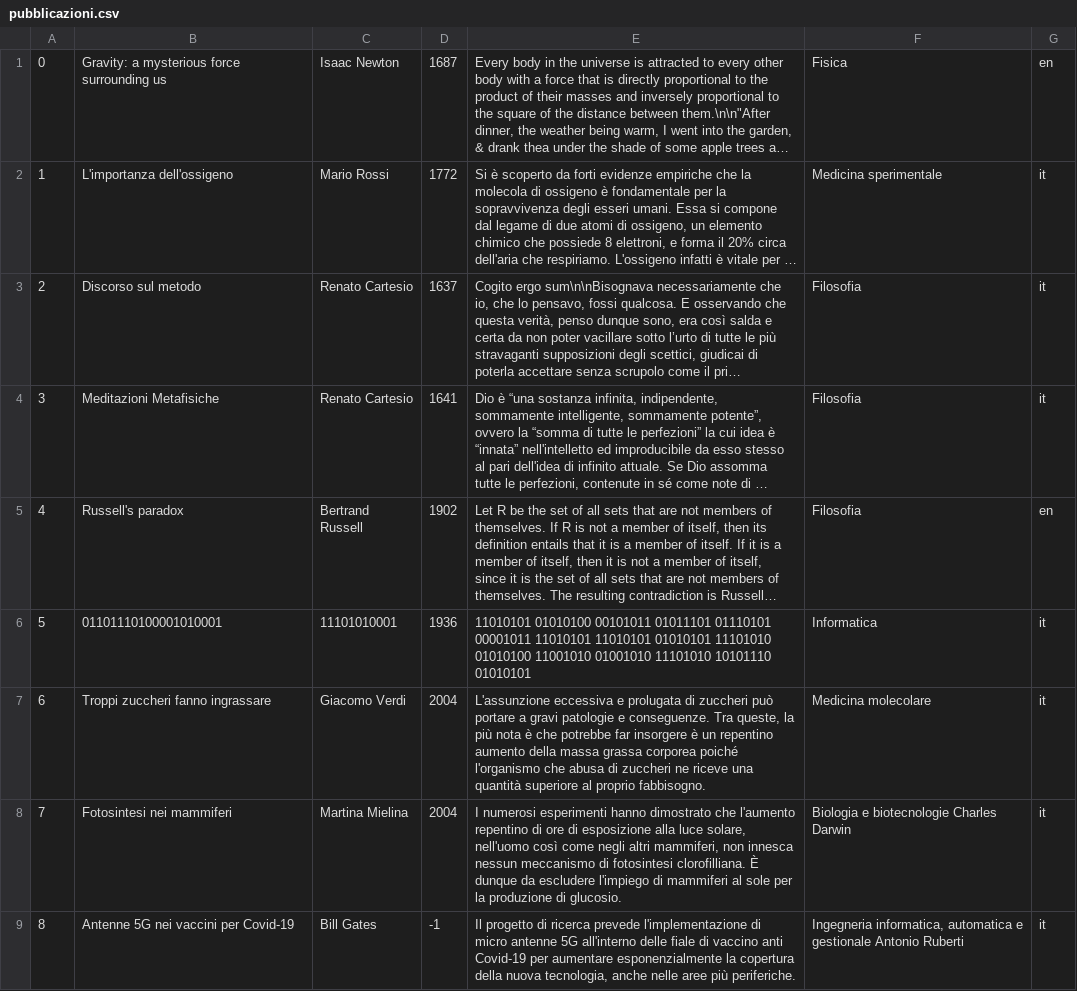
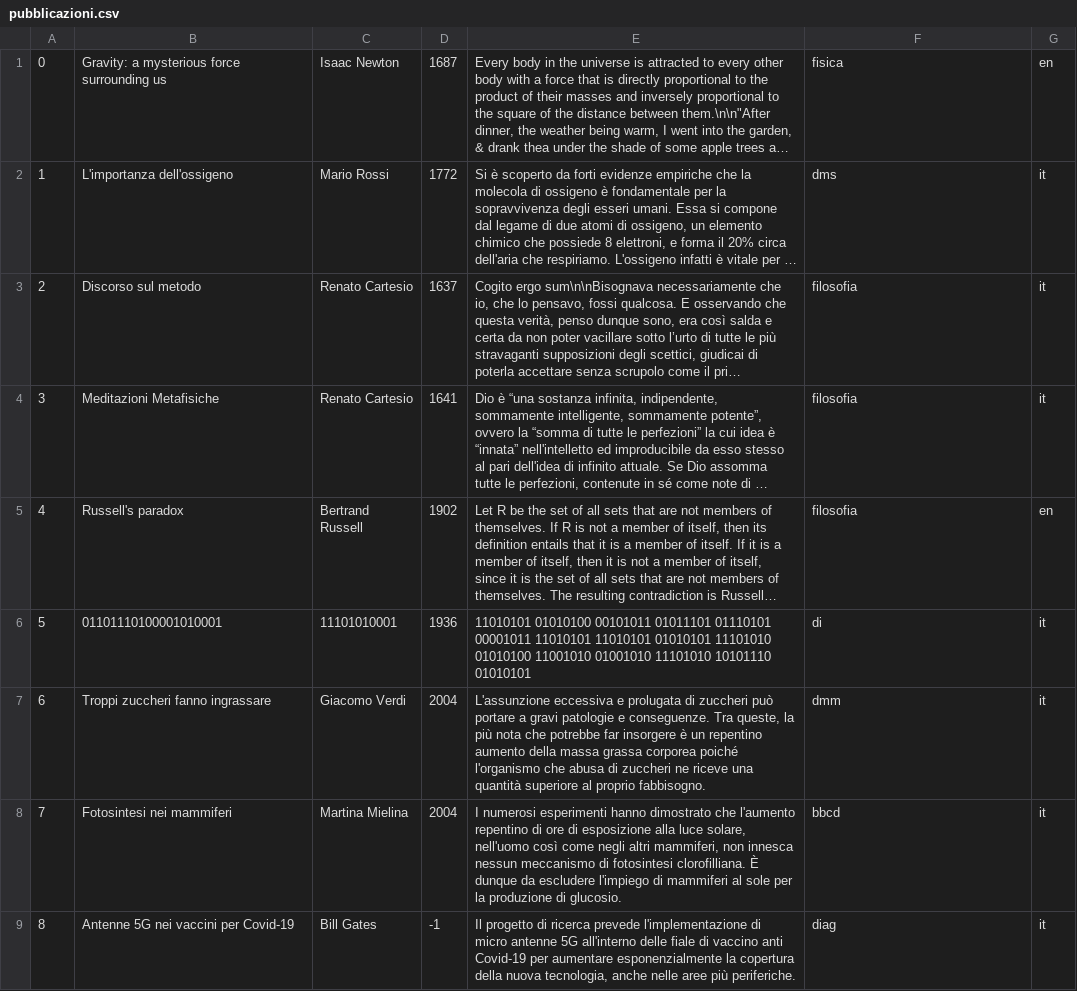
Before and after one commit to lorenzosoannini/LTW_project, a CSV file: back_end/databases/pubblicazioni.csv, drawn as a sheet; long unchanged cells end in …; the diff names each change by its address in the sheet, - before the commit and + after, or states it on an @@ line.

Commit message:
Updated pubblicazioni.csv, added query.php

```diff
--- a/back_end/databases/pubblicazioni.csv
+++ b/back_end/databases/pubblicazioni.csv
-F1: Fisica
+F1: fisica
-F2: Medicina sperimentale
+F2: dms
-F3:F5: Filosofia
+F3:F5: filosofia
-F6: Informatica
+F6: di
-E7: …più nota è che potrebbe…
+E7: …più nota che potrebbe…
-F7: Medicina molecolare
+F7: dmm
-F8: Biologia e biotecnologie Charles Darwin
+F8: bbcd
-F9: Ingegneria informatica, automatica e gestionale Antonio Ruberti
+F9: diag
```
Also changed, not shown: 4 other files.
